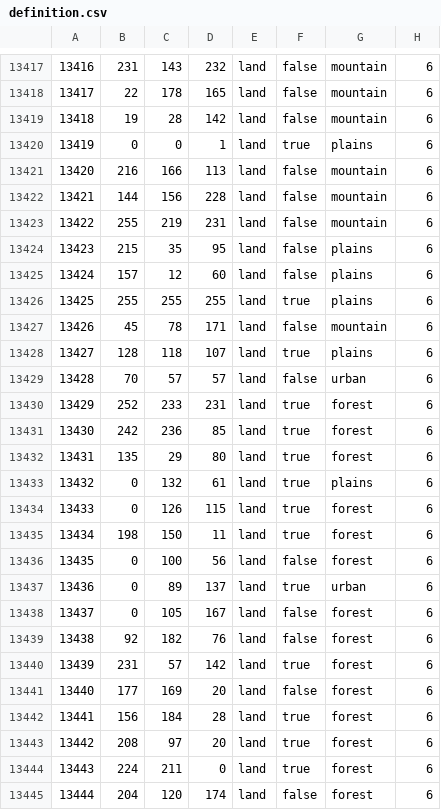
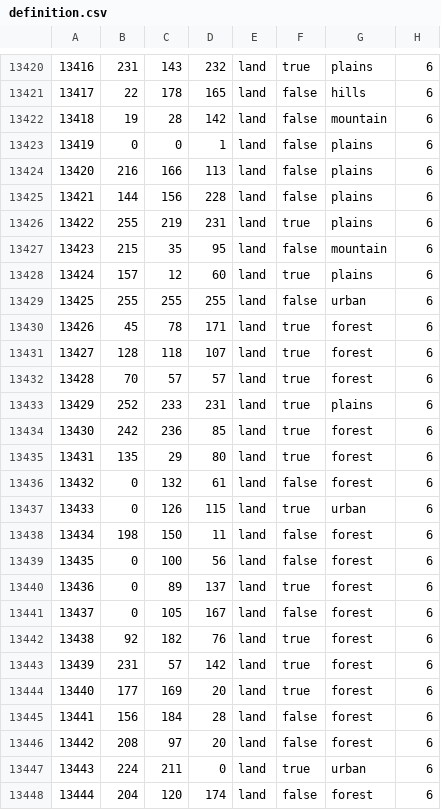
Before and after one commit to groupleader521/touhou114bate, a CSV file: map/definition.csv, drawn as a sheet; only a part is shown, gaps mark what is left out; addresses are those after the commit; the diff covers the shown part only; the diff names each change by its address in the sheet, - before the commit and + after, or states it on an @@ line.

```diff
--- a/map/definition.csv
+++ b/map/definition.csv
-F13420: false
+F13420: true
-G13420: mountain
+G13420: plains
-G13421: mountain
+G13421: hills
-F13423: true
+F13423: false
-G13424:G13426: mountain
+G13424:G13426: plains
-F13426: false
+F13426: true
-G13427: plains
+G13427: mountain
-F13428: false
+F13428: true
-F13429: true
+F13429: false
-G13429: plains
+G13429: urban
-F13430: false
+F13430: true
-G13430: mountain
+G13430: forest
-G13431: plains
+G13431: forest
-F13432: false
+F13432: true
-G13432: urban
+G13432: forest
-G13433: forest
+G13433: plains
-F13436: true
+F13436: false
-G13436: plains
+G13436: forest
-G13437: forest
+G13437: urban
-F13438: true
+F13438: false
-G13440: urban
+G13440: forest
-F13442: false
+F13442: true
-F13444: false
+F13444: true
-F13445:F13446: true
+F13445:F13446: false
-G13447: forest
+G13447: urban
```
Also changed, not shown: 3 added rows, 121 edited cells and row numbers in column A elsewhere in this file, map/adjacencies.csv, 40 other files.
